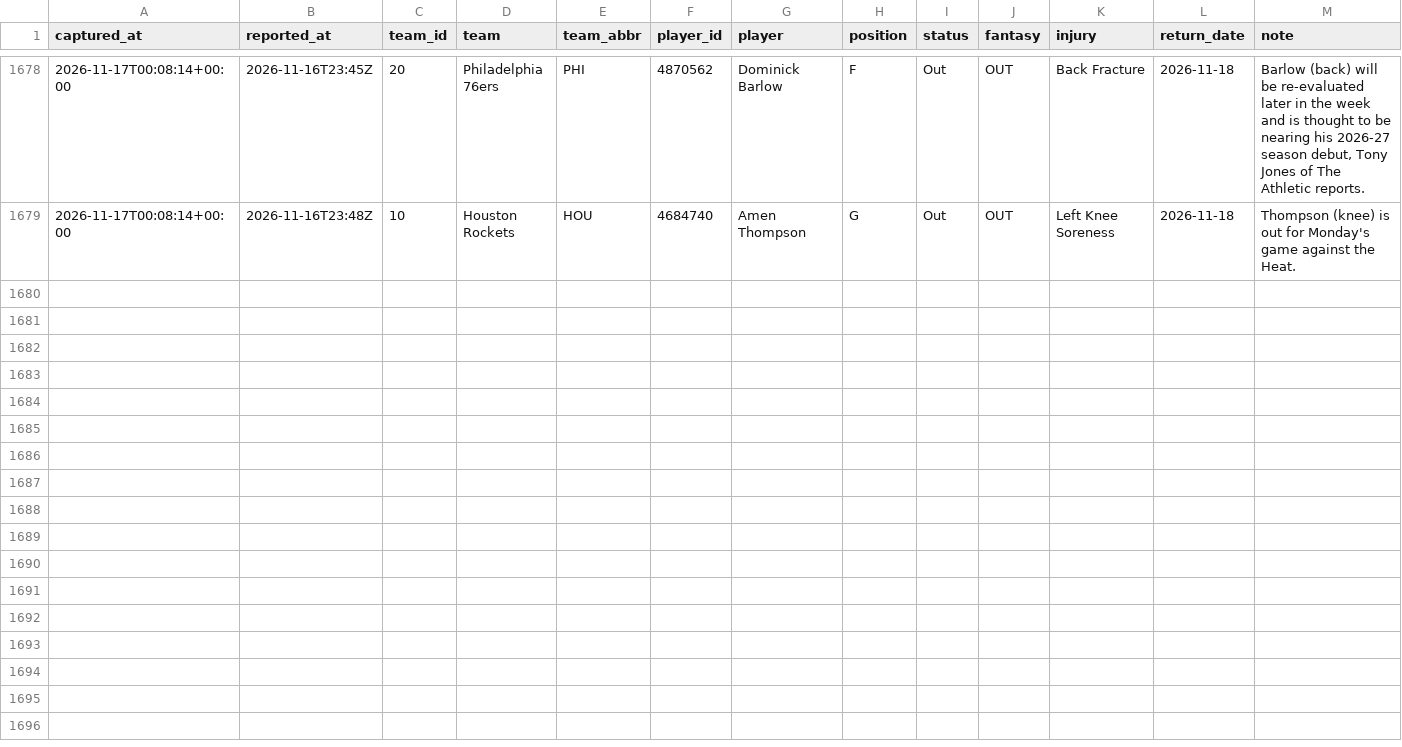
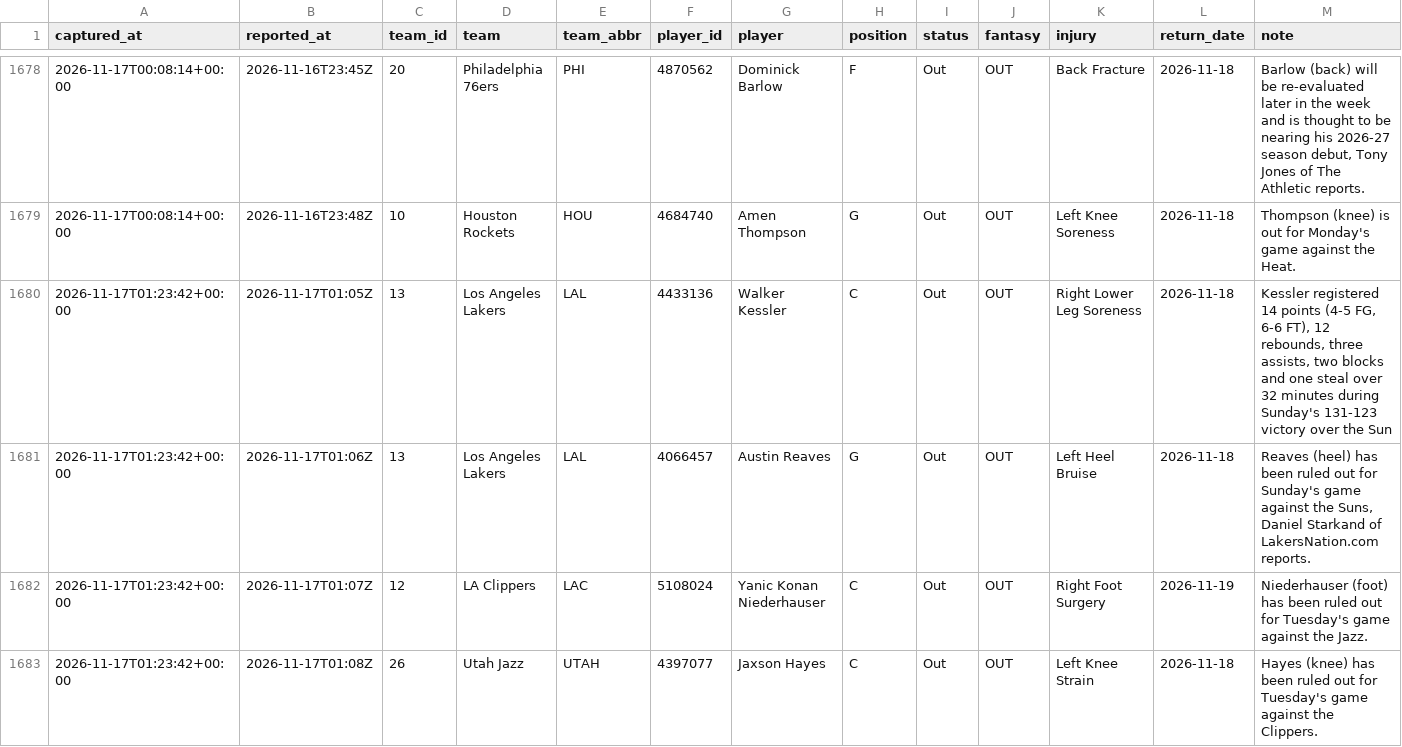
Before and after one commit to EdgeCash/Atlas, a CSV file: tracking/nba_availability.csv, drawn as a sheet; only a part is shown, gaps mark what is left out.

```diff
--- a/tracking/nba_availability.csv
+++ b/tracking/nba_availability.csv
@@ -1679 +1679,5 @@ captured_at,reported_at,team_id,team,team_abbr,player_id,player,position,status,
 2026-11-17T00:08:14+00:00,2026-11-16T23:48Z,10,Houston Rockets,HOU,4684740,Amen Thompson,G,Out,OUT,Left Knee Soreness,2026-11-18,Thompson (knee) is out for Monday's game against the Heat.
+2026-11-17T01:23:42+00:00,2026-11-17T01:05Z,13,Los Angeles Lakers,LAL,4433136,Walker Kessler,C,Out,OUT,Right Lower Leg Soreness,2026-11-18,"Kessler registered 14 points (4-5 FG, 6-6 FT), 12 rebounds, three assists, two blocks and one steal over 32 minutes during Sunday's 131-123 victory over the Sun"
+2026-11-17T01:23:42+00:00,2026-11-17T01:06Z,13,Los Angeles Lakers,LAL,4066457,Austin Reaves,G,Out,OUT,Left Heel Bruise,2026-11-18,"Reaves (heel) has been ruled out for Sunday's game against the Suns, Daniel Starkand of LakersNation.com reports."
+2026-11-17T01:23:42+00:00,2026-11-17T01:07Z,12,LA Clippers,LAC,5108024,Yanic Konan Niederhauser,C,Out,OUT,Right Foot Surgery,2026-11-19,Niederhauser (foot) has been ruled out for Tuesday's game against the Jazz.
+2026-11-17T01:23:42+00:00,2026-11-17T01:08Z,26,Utah Jazz,UTAH,4397077,Jaxson Hayes,C,Out,OUT,Left Knee Strain,2026-11-18,Hayes (knee) has been ruled out for Tuesday's game against the Clippers.
```
Also changed, not shown: tracking/card_grades.csv, tracking/games.csv, 12 other files.
